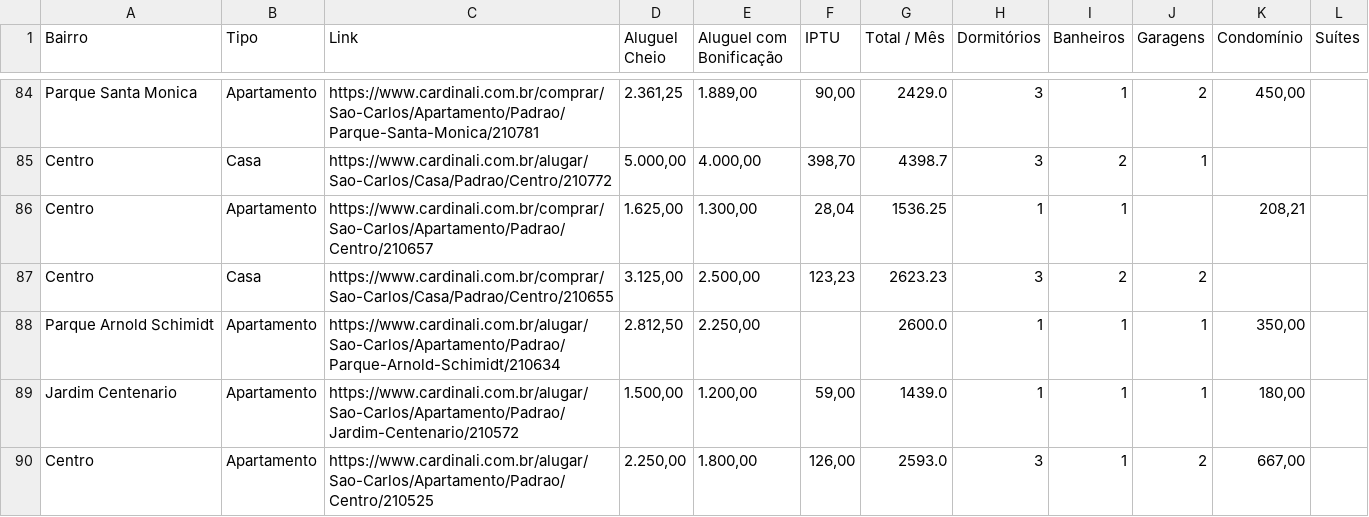
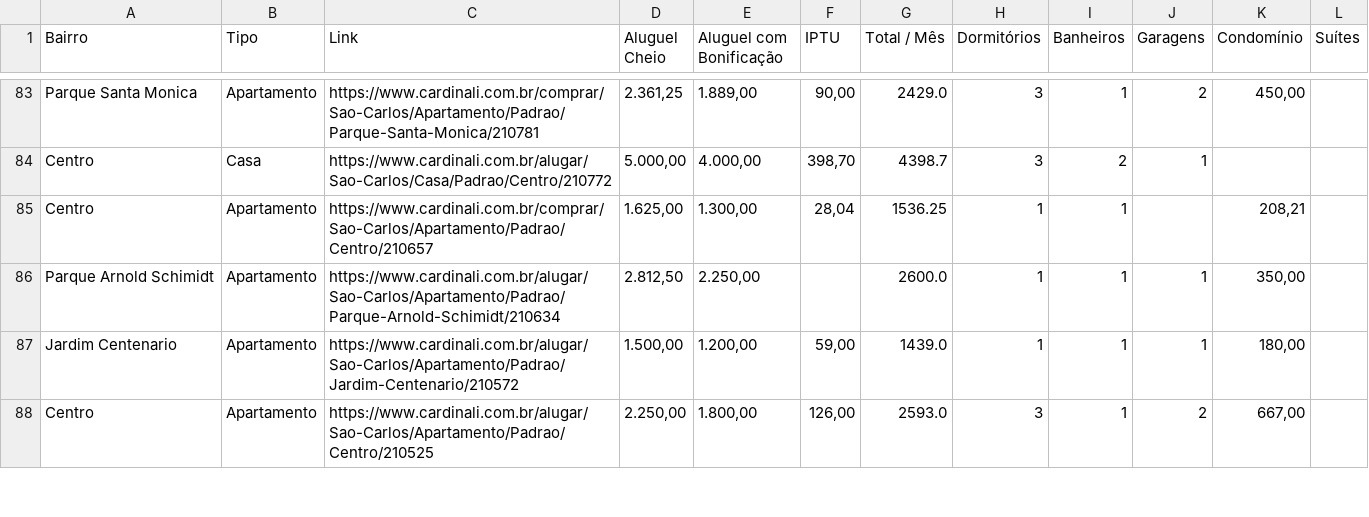
Before and after one commit to imarcososhiro/imobiliario_universitario, a CSV file: dados/dados_imoveis.csv, drawn as a sheet; only a part is shown, gaps mark what is left out; the diff covers the shown part only.

```diff
--- a/dados/dados_imoveis.csv
+++ b/dados/dados_imoveis.csv
@@ -86,3 +85,2 @@ Centro,Casa,https://www.cardinali.com.br/alugar/Sao-Carlos/Casa/Padrao/Centro/21
 Centro,Apartamento,https://www.cardinali.com.br/comprar/Sao-Carlos/Apartamento/Padrao/Centro/210657,"1.625,00","1.300,00","28,04",1536.25,1,1,,"208,21",
-Centro,Casa,https://www.cardinali.com.br/comprar/Sao-Carlos/Casa/Padrao/Centro/210655,"3.125,00","2.500,00","123,23",2623.23,3,2,2,,
 Parque Arnold Schimidt,Apartamento,https://www.cardinali.com.br/alugar/Sao-Carlos/Apartamento/Padrao/Parque-Arnold-Schimidt/210634,"2.812,50","2.250,00",,2600.0,1,1,1,"350,00",
```
Also changed, not shown: 9 added rows and 5 removed rows elsewhere in this file.
